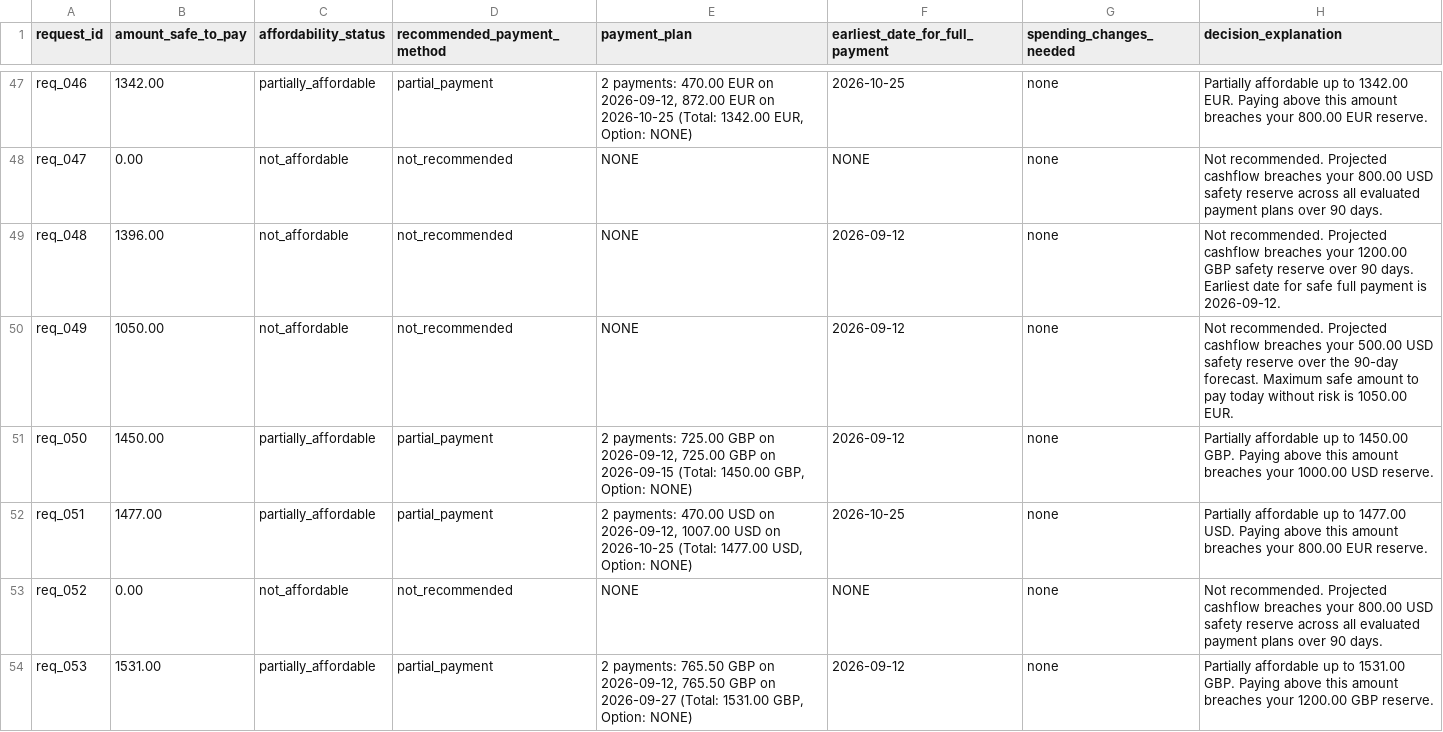
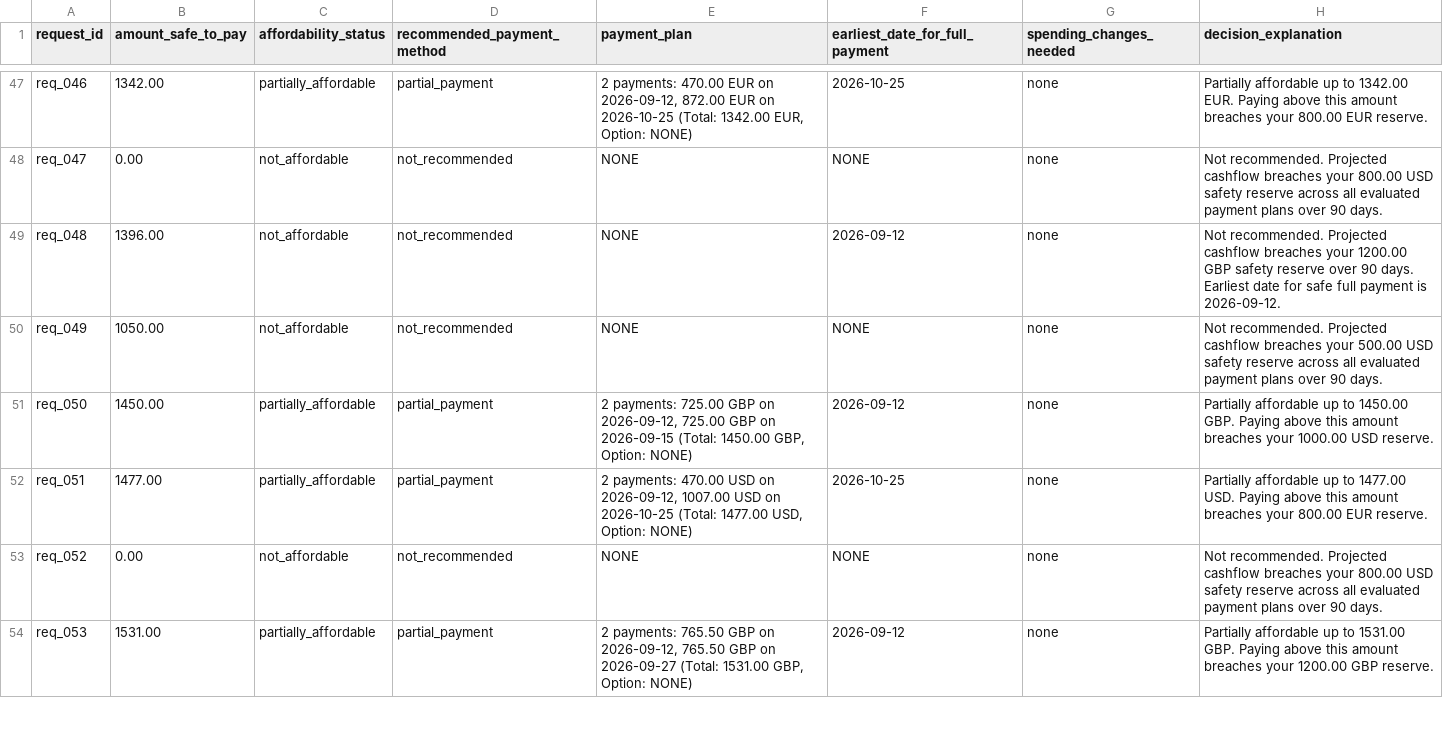
Before and after one commit to Keerthipriya27/AffordIQ, a CSV file: output.csv, drawn as a sheet; only a part is shown, gaps mark what is left out; the diff covers the shown part only.

```diff
--- a/output.csv
+++ b/output.csv
@@ -49,3 +49,3 @@ req_047,0.00,not_affordable,not_recommended,NONE,NONE,none,Not recommended. Proj
 req_048,1396.00,not_affordable,not_recommended,NONE,2026-09-12,none,Not recommended. Projected cashflow breaches your 1200.00 GBP safety reserve over 90 days. Earliest date for safe full payment is 2026-09-12.
-req_049,1050.00,not_affordable,not_recommended,NONE,2026-09-12,none,Not recommended. Projected cashflow breaches your 500.00 USD safety reserve over the 90-day forecast. Maximum safe amount to pay today without risk is 1050.00 EUR.
+req_049,1050.00,not_affordable,not_recommended,NONE,NONE,none,Not recommended. Projected cashflow breaches your 500.00 USD safety reserve across all evaluated payment plans over 90 days.
 req_050,1450.00,partially_affordable,partial_payment,"2 payments: 725.00 GBP on 2026-09-12, 725.00 GBP on 2026-09-15 (Total: 1450.00 GBP, Option: NONE)",2026-09-12,none,Partially affordable up to 1450.00 GBP. Paying above this amount breaches your 1000.00 USD reserve.
```
Also changed, not shown: 28 edited cells elsewhere in this file, output_optimizer.csv, 11 other files.
